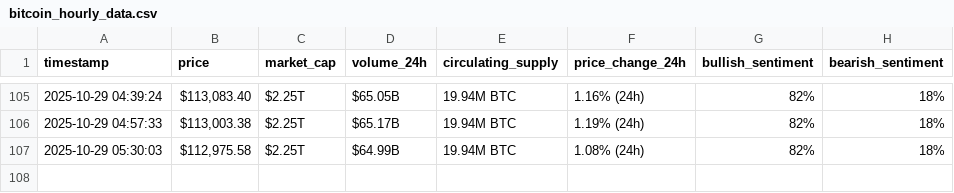
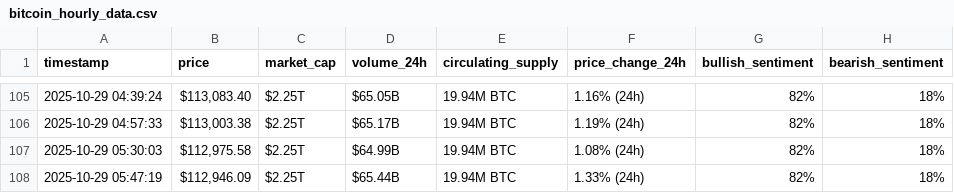
Before and after one commit to ghadiabk/webscraping-automation, a CSV file: bitcoin_hourly_data.csv, drawn as a sheet; only a part is shown, gaps mark what is left out.

```diff
--- a/bitcoin_hourly_data.csv
+++ b/bitcoin_hourly_data.csv
@@ -107 +107,2 @@ timestamp,price,market_cap,volume_24h,circulating_supply,price_change_24h,bullis
 2025-10-29 05:30:03,"$112,975.58",$2.25T,$64.99B,19.94M BTC,1.08% (24h),82%,18%
+2025-10-29 05:47:19,"$112,946.09",$2.25T,$65.44B,19.94M BTC,1.33% (24h),82%,18%
```
